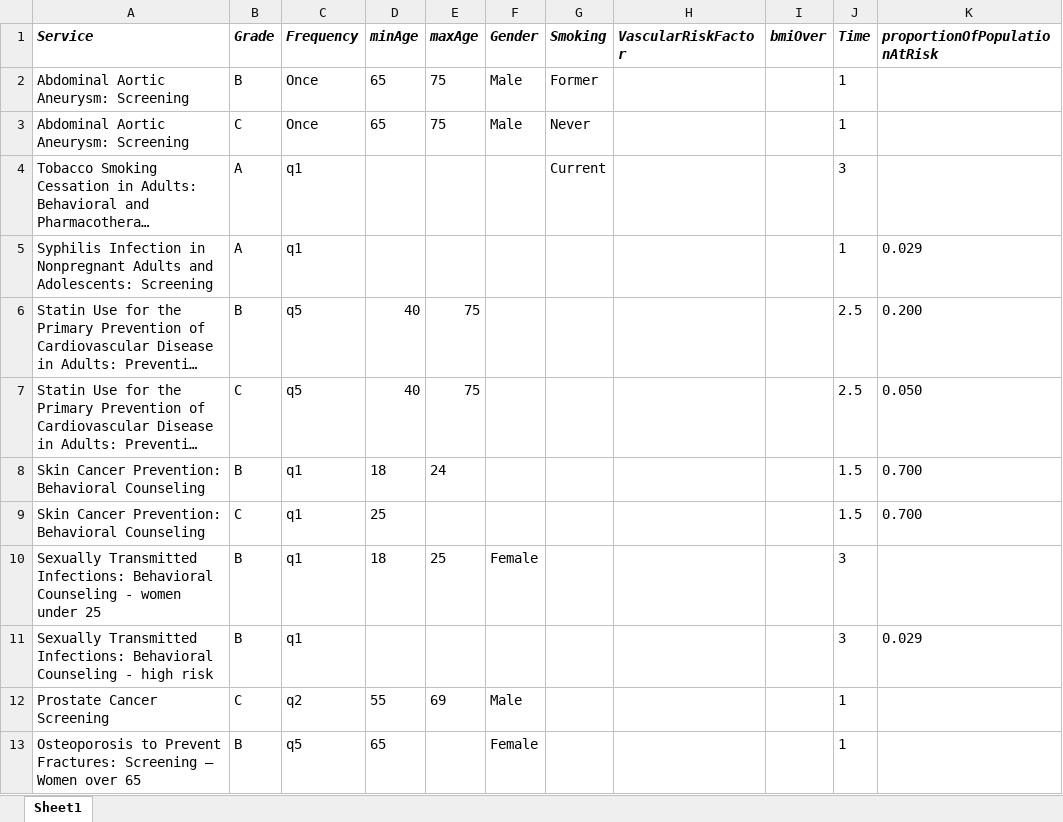
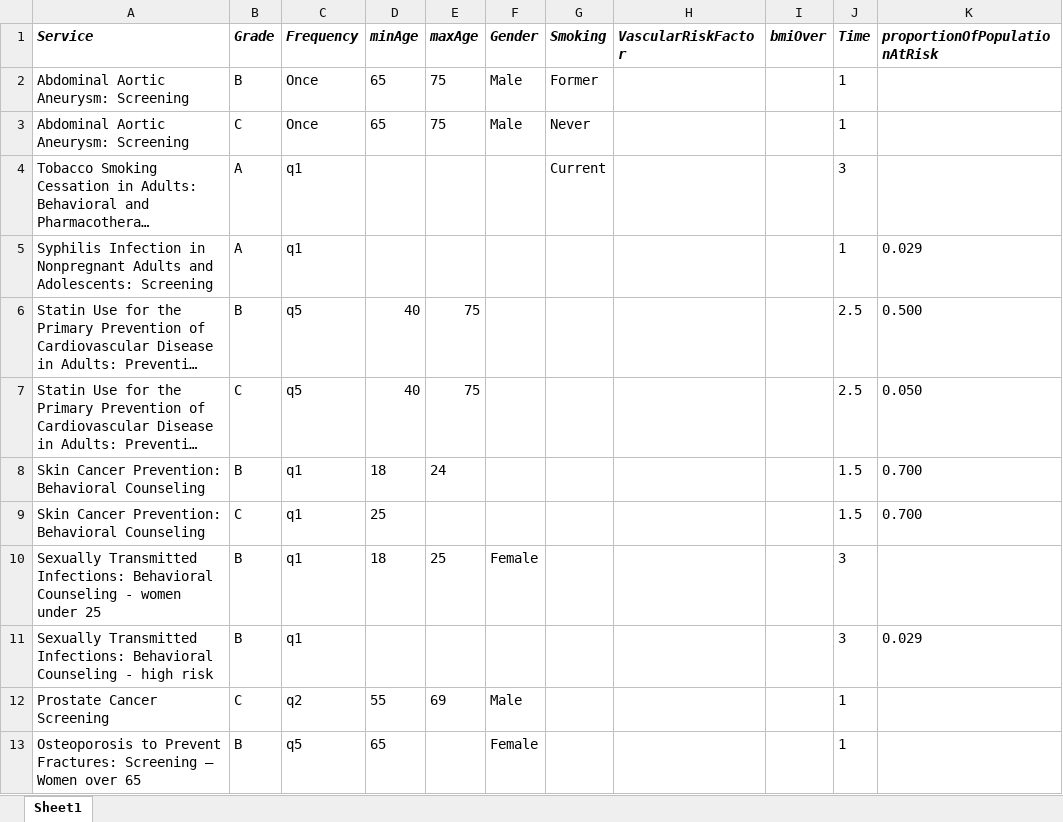
Before and after one commit to jburke5/Scrooge, an Excel workbook: simplifiedPreventiveServices.xlsx, sheet Sheet1, drawn as a sheet; only a part is shown; long unchanged cells end in …; values as stored, in another font and other column widths than the file's, no borders; the diff names each change by its address in the sheet, - before the commit and + after, or states it on an @@ line.

```diff
--- a/simplifiedPreventiveServices.xlsx (sheet Sheet1)
+++ b/simplifiedPreventiveServices.xlsx (sheet Sheet1)
-K6 (proportionOfPopulationAtRisk): 0.200
+K6 (proportionOfPopulationAtRisk): 0.500
```
Also changed, not shown: 1 other file.
